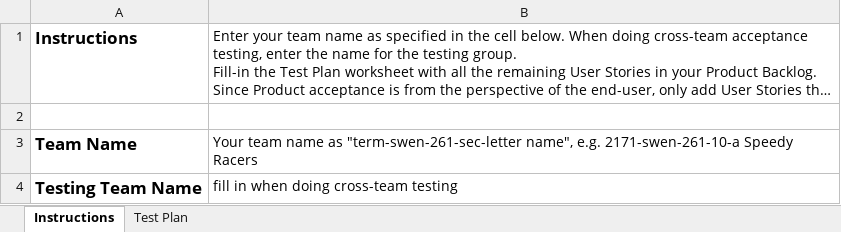
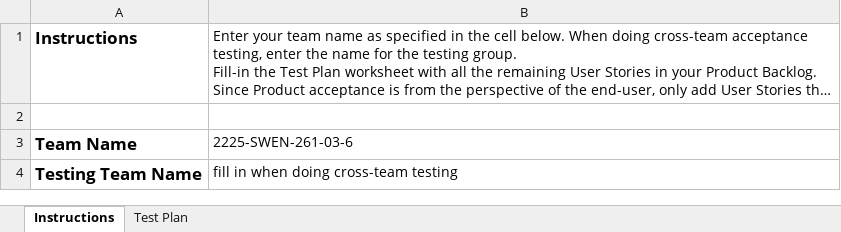
Before and after one commit to jas8726/flags-estore, an Excel workbook: etc/Acceptance Test Plan.xlsx, sheet Instructions, drawn as a sheet; long unchanged cells end in …; values as stored, in another font and other column widths than the file's, no borders; the diff names each change by its address in the sheet, - before the commit and + after, or states it on an @@ line.

```diff
--- a/etc/Acceptance Test Plan.xlsx (sheet Instructions)
+++ b/etc/Acceptance Test Plan.xlsx (sheet Instructions)
-B3: Your team name as "term-swen-261-sec-letter name", e.g. 2171-swen-261-10-a Speedy Racers
+B3: 2225-SWEN-261-03-6
```
Also changed, not shown: sheet Test Plan, 1 other file.
